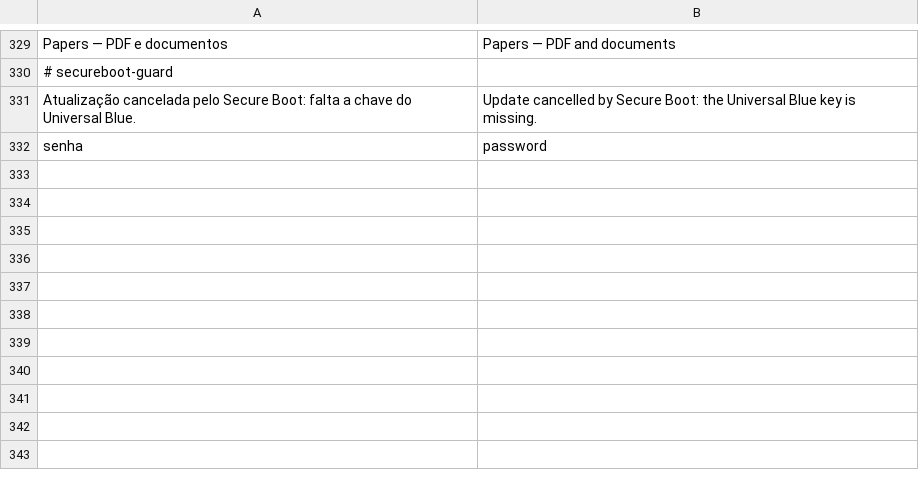
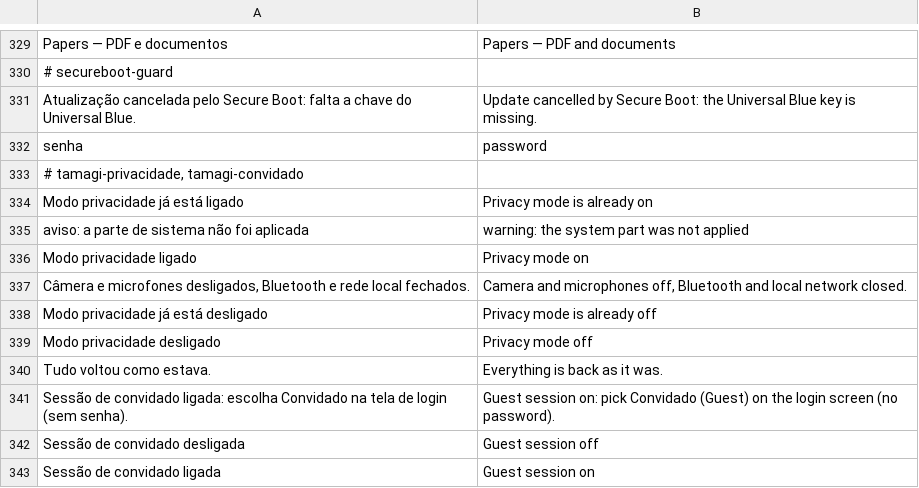
Before and after one commit to wes-tamagi/tamagi-OS, a TSV file: system_files/usr/share/tamagi/i18n/en.tsv, drawn as a sheet; only a part is shown, gaps mark what is left out; the diff names each change by its address in the sheet, - before the commit and + after, or states it on an @@ line.

```diff
--- a/system_files/usr/share/tamagi/i18n/en.tsv
+++ b/system_files/usr/share/tamagi/i18n/en.tsv
+row 333: # tamagi-privacidade, tamagi-convidado
+row 334: Modo privacidade já está ligado | Privacy mode is already on
+row 335: aviso: a parte de sistema não foi aplicada | warning: the system part was not applied
+row 336: Modo privacidade ligado | Privacy mode on
+row 337: Câmera e microfones desligados, Bluetooth e rede local fechados. | Camera and microphones off, Bluetooth and local network closed.
+row 338: Modo privacidade já está desligado | Privacy mode is already off
+row 339: Modo privacidade desligado | Privacy mode off
+row 340: Tudo voltou como estava. | Everything is back as it was.
+row 341: Sessão de convidado ligada: escolha Convidado na tela de login (sem senha). | Guest session on: pick Convidado (Guest) on the login screen (no password).
+row 342: Sessão de convidado desligada | Guest session off
+row 343: Sessão de convidado ligada | Guest session on
```
Also changed, not shown: system_files/usr/share/tamagi/i18n/es.tsv, system_files/usr/share/tamagi/i18n/fr.tsv, 17 other files.
